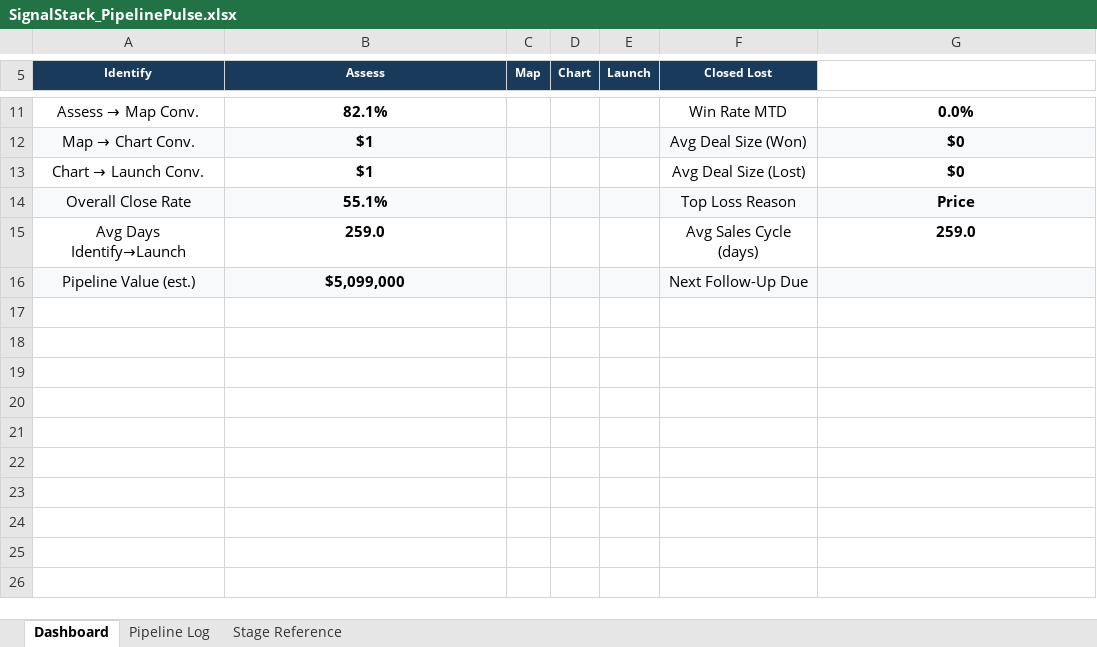
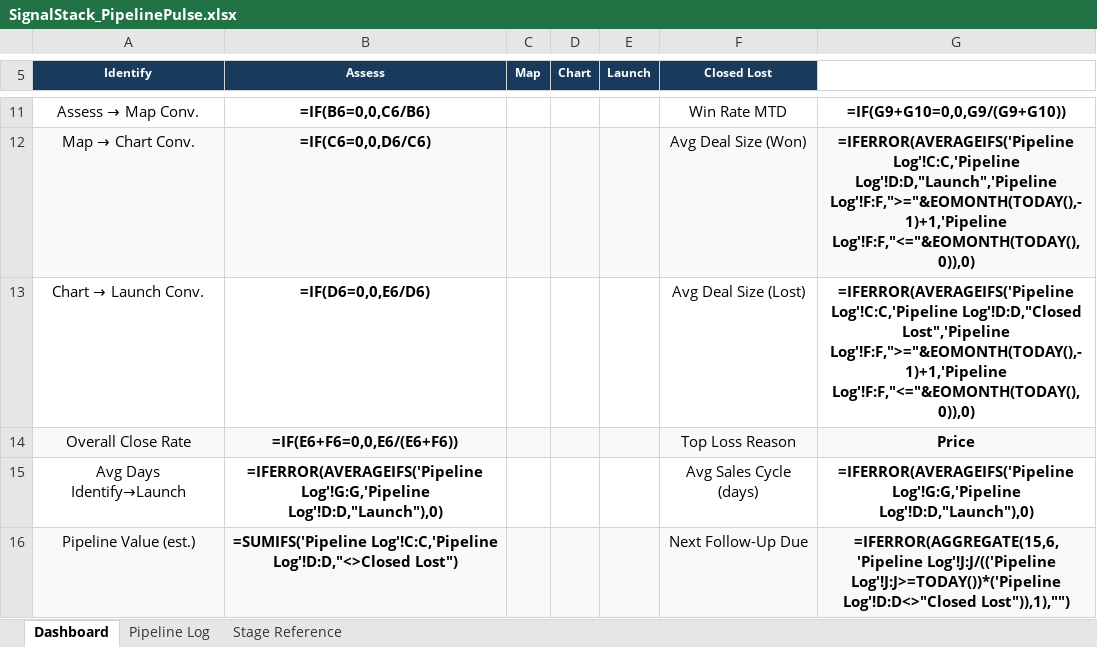
Before and after one commit to TNDS-Command-Center/ML-SIGNAL-STACK-TNCC, an Excel workbook: SignalStack_PipelinePulse.xlsx, sheet Dashboard, drawn as a sheet; only a part is shown, gaps mark what is left out; values as stored, in another font and other column widths than the file's, no borders; formulas without a stored value are shown as written; the diff covers the shown part only; the diff names each change by its address in the sheet, - before the commit and + after, or states it on an @@ line.

```diff
--- a/SignalStack_PipelinePulse.xlsx (sheet Dashboard)
+++ b/SignalStack_PipelinePulse.xlsx (sheet Dashboard)
-B11 (Assess): 82.1%
+B11 (Assess): =IF(B6=0,0,C6/B6)
-G11: 0.0%
+G11: =IF(G9+G10=0,0,G9/(G9+G10))
-B12 (Assess): $1
+B12 (Assess): =IF(C6=0,0,D6/C6)
-G12: $0
+G12: =IFERROR(AVERAGEIFS('Pipeline Log'!C:C,'Pipeline Log'!D:D,"Launch",'Pipeline Log'!F:F,">="&EOMONTH(TODAY(),-1)+1,'Pipeline Log'!F:F,"<="&EOMONTH(TODAY(),0)),0)
-B13 (Assess): $1
+B13 (Assess): =IF(D6=0,0,E6/D6)
-G13: $0
+G13: =IFERROR(AVERAGEIFS('Pipeline Log'!C:C,'Pipeline Log'!D:D,"Closed Lost",'Pipeline Log'!F:F,">="&EOMONTH(TODAY(),-1)+1,'Pipeline Log'!F:F,"<="&EOMONTH(TODAY(),0)),0)
-B14 (Assess): 55.1%
+B14 (Assess): =IF(E6+F6=0,0,E6/(E6+F6))
-B15 (Assess): 259.0
+B15 (Assess): =IFERROR(AVERAGEIFS('Pipeline Log'!G:G,'Pipeline Log'!D:D,"Launch"),0)
-G15: 259.0
+G15: =IFERROR(AVERAGEIFS('Pipeline Log'!G:G,'Pipeline Log'!D:D,"Launch"),0)
-B16 (Assess): $5,099,000
+B16 (Assess): =SUMIFS('Pipeline Log'!C:C,'Pipeline Log'!D:D,"<>Closed Lost")
-G16: (empty)
+G16: =IFERROR(AGGREGATE(15,6,'Pipeline Log'!J:J/(('Pipeline Log'!J:J>=TODAY())*('Pipeline Log'!D:D<>"Closed Lost")),1),"")
```
Also changed, not shown: 1 added row, 1 removed row and 4 edited cells elsewhere in this sheet, sheet Pipeline Log, SignalStack_CashFlowCompass.xlsx, SignalStack_OpsPulse.xlsx, 8 other files.
